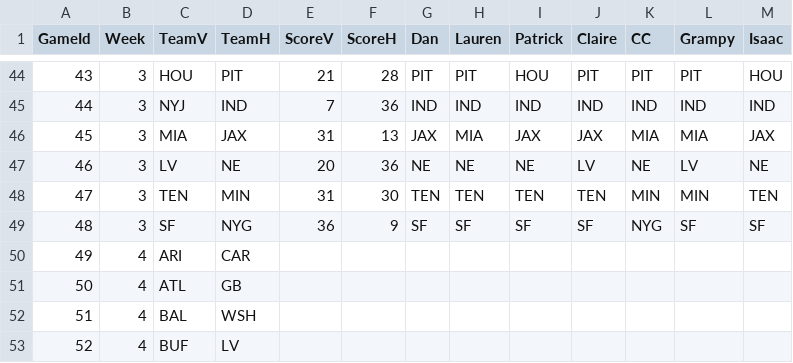
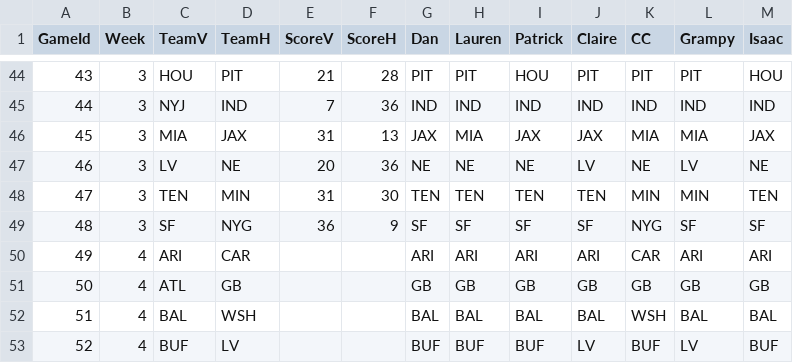
Before and after one commit to dnegrey/nflFamilyPicks, a CSV file: var/game.csv, drawn as a sheet; only a part is shown, gaps mark what is left out; the diff covers the shown part only.

Commit message:
added week 4 picks and thursday outcome

```diff
--- a/var/game.csv
+++ b/var/game.csv
@@ -50,4 +50,4 @@
-49,4,"ARI","CAR",,,,,,,,,
-50,4,"ATL","GB",,,,,,,,,
-51,4,"BAL","WSH",,,,,,,,,
-52,4,"BUF","LV",,,,,,,,,
+49,4,ARI,CAR,,,ARI,ARI,ARI,ARI,CAR,ARI,ARI
+50,4,ATL,GB,,,GB,GB,GB,GB,GB,GB,GB
+51,4,BAL,WSH,,,BAL,BAL,BAL,BAL,WSH,BAL,BAL
+52,4,BUF,LV,,,BUF,BUF,BUF,LV,BUF,LV,BUF
```
Also changed, not shown: 79 edited cells elsewhere in this file.
